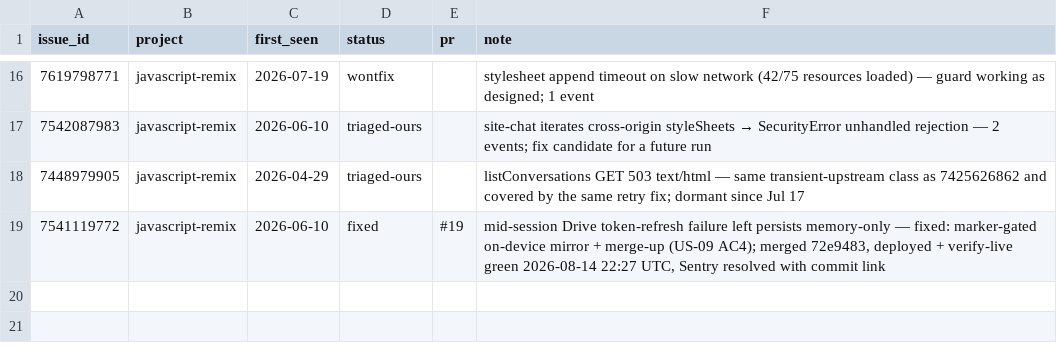
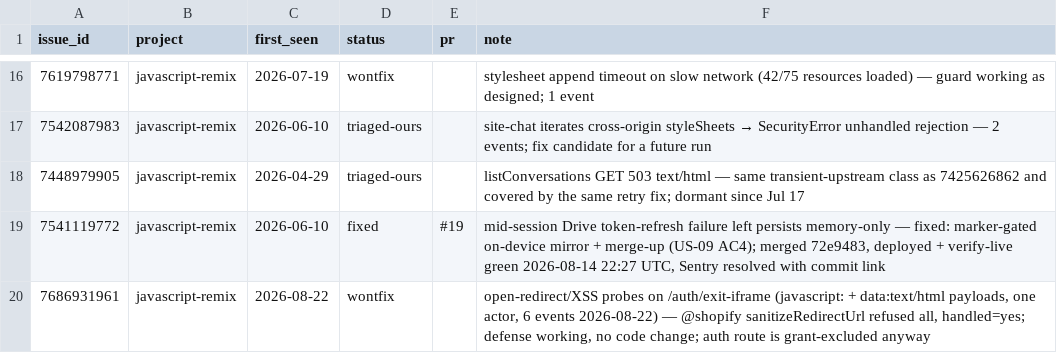
Before and after one commit to DrBradStanfield/roadmap, a CSV file: docs/loops/sentry-fix/ledger.csv, drawn as a sheet; only a part is shown, gaps mark what is left out.

```diff
--- a/docs/loops/sentry-fix/ledger.csv
+++ b/docs/loops/sentry-fix/ledger.csv
@@ -19 +19,2 @@ issue_id,project,first_seen,status,pr,note
 7541119772,javascript-remix,2026-06-10,fixed,#19,"mid-session Drive token-refresh failure left persists memory-only — fixed: marker-gated on-device mirror + merge-up (US-09 AC4); merged 72e9483,  deployed + verify-live green 2026-08-14 22:27 UTC,  Sentry resolved with commit link"
+7686931961,javascript-remix,2026-08-22,wontfix,,"open-redirect/XSS probes on /auth/exit-iframe (javascript: + data:text/html payloads, one actor, 6 events 2026-08-22) — @shopify sanitizeRedirectUrl refused all, handled=yes; defense working, no code change; auth route is grant-excluded anyway"
```
Also changed, not shown: docs/loops/sentry-fix/metrics.csv, 2 other files.
